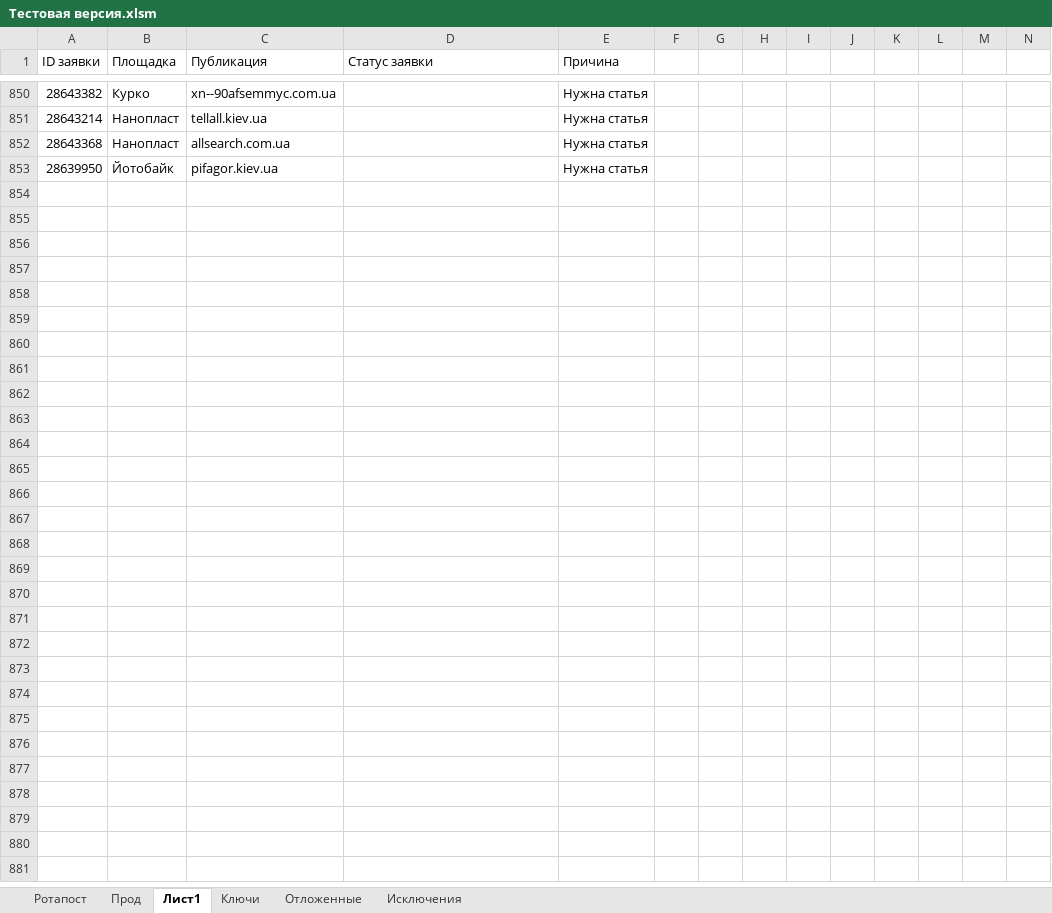
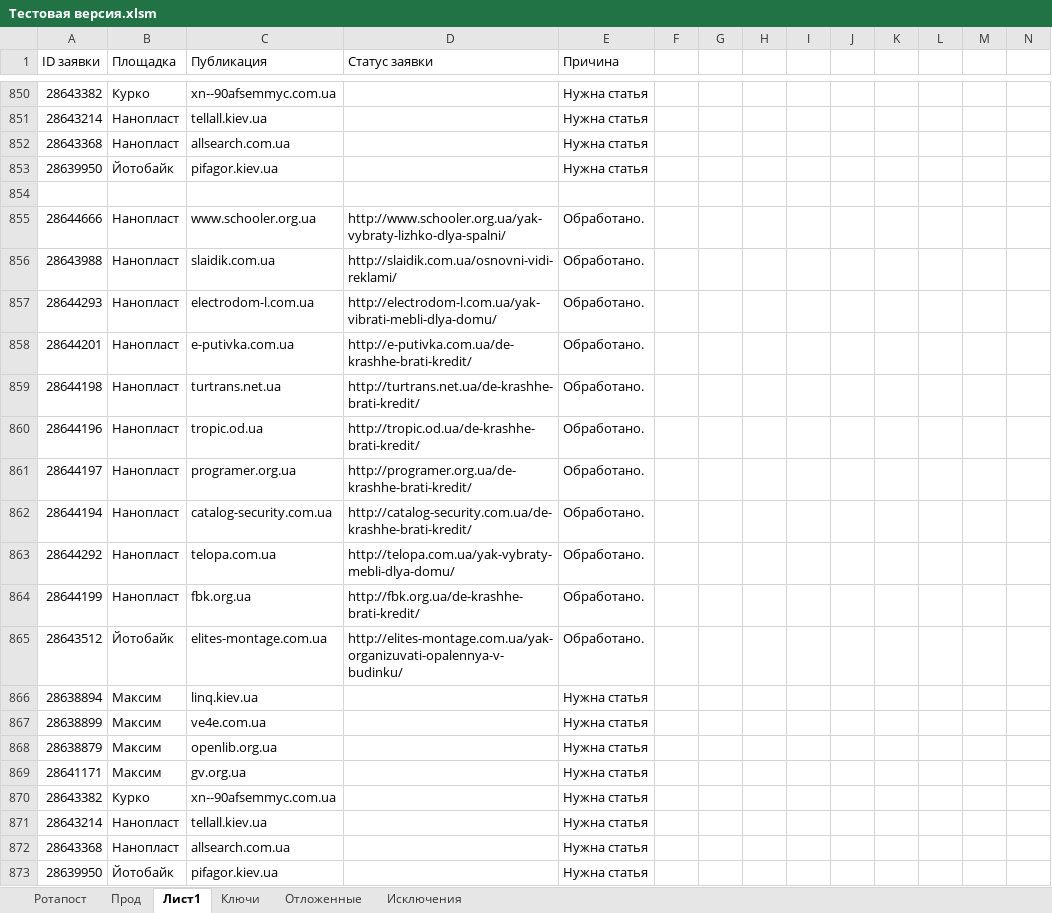
Before and after one commit to Goodron1981/MyMacros-master, an Excel workbook: Тестовая версия.xlsm, sheet Лист1, drawn as a sheet; only a part is shown, gaps mark what is left out; values as stored, in another font and other column widths than the file's, no borders; the diff names each change by its address in the sheet, - before the commit and + after, or states it on an @@ line.

```diff
--- a/Тестовая версия.xlsm (sheet Лист1)
+++ b/Тестовая версия.xlsm (sheet Лист1)
+row 854: (empty)
+row 855: 28644666 | Нанопласт | www.schooler.org.ua | http://www.schooler.org.ua/yak-vybraty-lizhko-dlya-spalni/ | Обработано.
+row 856: 28643988 | Нанопласт | slaidik.com.ua | http://slaidik.com.ua/osnovni-vidi-reklami/ | Обработано.
+row 857: 28644293 | Нанопласт | electrodom-l.com.ua | http://electrodom-l.com.ua/yak-vibrati-mebli-dlya-domu/ | Обработано.
+row 858: 28644201 | Нанопласт | e-putivka.com.ua | http://e-putivka.com.ua/de-krashhe-brati-kredit/ | Обработано.
+row 859: 28644198 | Нанопласт | turtrans.net.ua | http://turtrans.net.ua/de-krashhe-brati-kredit/ | Обработано.
+row 860: 28644196 | Нанопласт | tropic.od.ua | http://tropic.od.ua/de-krashhe-brati-kredit/ | Обработано.
+row 861: 28644197 | Нанопласт | programer.org.ua | http://programer.org.ua/de-krashhe-brati-kredit/ | Обработано.
+row 862: 28644194 | Нанопласт | catalog-security.com.ua | http://catalog-security.com.ua/de-krashhe-brati-kredit/ | Обработано.
+row 863: 28644292 | Нанопласт | telopa.com.ua | http://telopa.com.ua/yak-vybraty-mebli-dlya-domu/ | Обработано.
+row 864: 28644199 | Нанопласт | fbk.org.ua | http://fbk.org.ua/de-krashhe-brati-kredit/ | Обработано.
+row 865: 28643512 | Йотобайк | elites-montage.com.ua | http://elites-montage.com.ua/yak-organizuvati-opalennya-v-budinku/ | Обработано.
+row 866: 28638894 | Максим | linq.kiev.ua |  | Нужна статья
+row 867: 28638899 | Максим | ve4e.com.ua |  | Нужна статья
+row 868: 28638879 | Максим | openlib.org.ua |  | Нужна статья
+row 869: 28641171 | Максим | gv.org.ua |  | Нужна статья
+row 870: 28643382 | Курко | xn--90afsemmyc.com.ua |  | Нужна статья
+row 871: 28643214 | Нанопласт | tellall.kiev.ua |  | Нужна статья
+row 872: 28643368 | Нанопласт | allsearch.com.ua |  | Нужна статья
+row 873: 28639950 | Йотобайк | pifagor.kiev.ua |  | Нужна статья
```
Also changed, not shown: sheet Прод, sheet Ротапост, sheet Ключи, charts or pictures, Test.xlsm, Test_Blogun.xlsm, 2 other files.
